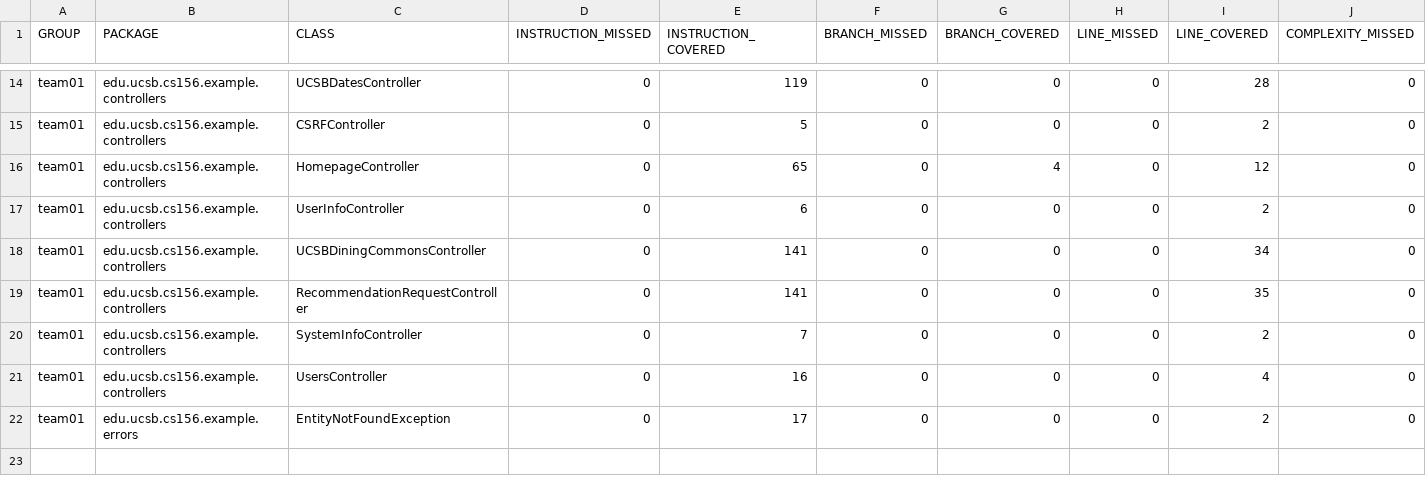
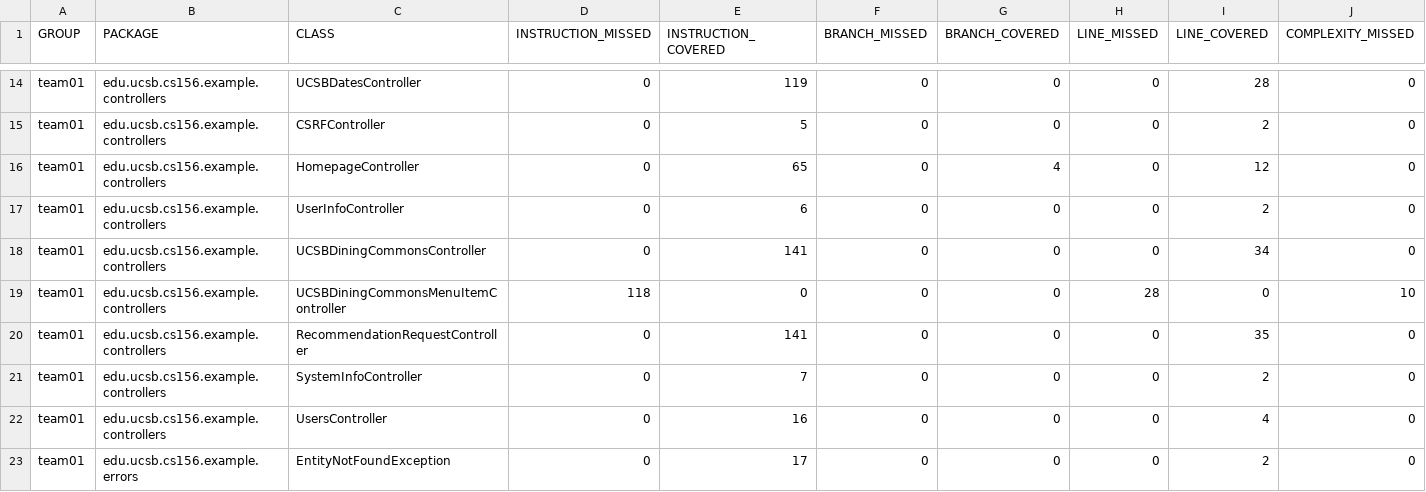
Before and after one commit to ucsb-cs156-f26/team01-f26-09, a CSV file: prs/55/jacoco/jacoco.csv, drawn as a sheet; only a part is shown, gaps mark what is left out; rows hold the shown columns only; the diff names each change by its address in the sheet, - before the commit and + after, or states it on an @@ line.

Commit message:
Deploying to gh-pages from @ ucsb-cs156-f26/team01-f26-09@4e9ba625a3d8cd6bfc5a9a1f263ffc6838999796 🚀

```diff
--- a/prs/55/jacoco/jacoco.csv
+++ b/prs/55/jacoco/jacoco.csv
+row 19: team01 | edu.ucsb.cs156.example.controllers | UCSBDiningCommonsMenuItemController | 118 | 0 | 0 | 0 | 28 | 0 | 10
```
Also changed, not shown: 7 other files.
